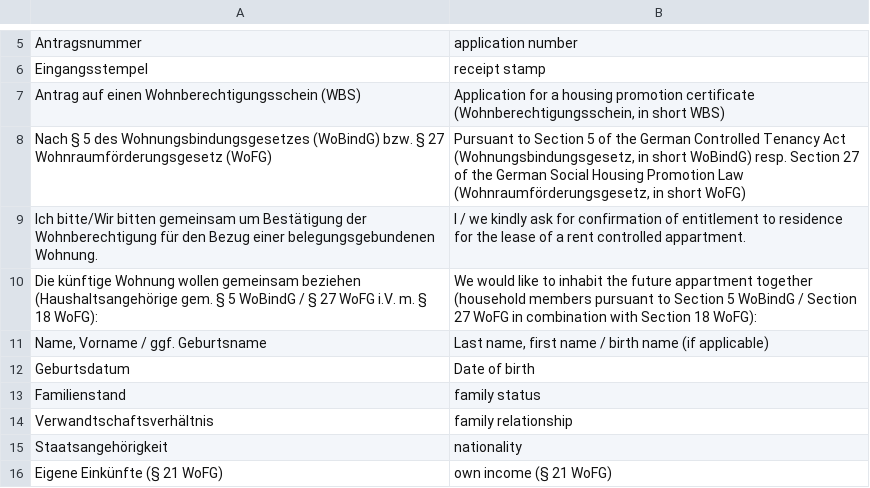
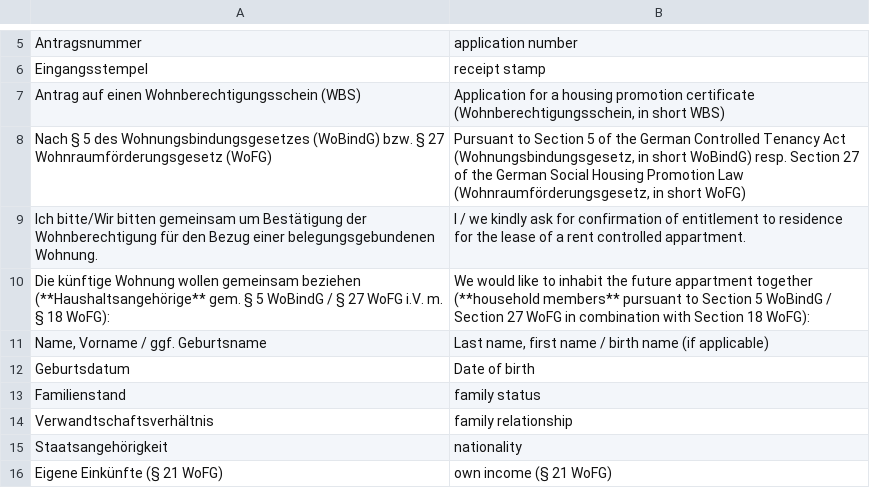
Before and after one commit to kub-berlin/formularprojekt, a CSV file: data/WBS/en.csv, drawn as a sheet; only a part is shown, gaps mark what is left out.

```diff
--- a/data/WBS/en.csv
+++ b/data/WBS/en.csv
@@ -9,3 +9,3 @@
 "Ich bitte/Wir bitten gemeinsam um Bestätigung der Wohnberechtigung für den Bezug einer belegungsgebundenen Wohnung.","I / we kindly ask for confirmation of entitlement to residence for the lease of a rent controlled appartment."
-"Die künftige Wohnung wollen gemeinsam beziehen (Haushaltsangehörige gem. § 5 WoBindG / § 27 WoFG i.V. m. § 18 WoFG):","We would like to inhabit the future appartment together (household members pursuant to Section 5 WoBindG / Section 27 WoFG in combination with Section 18 WoFG):"
+"Die künftige Wohnung wollen gemeinsam beziehen (**Haushaltsangehörige** gem. § 5 WoBindG / § 27 WoFG i.V. m. § 18 WoFG):","We would like to inhabit the future appartment together (**household members** pursuant to Section 5 WoBindG / Section 27 WoFG in combination with Section 18 WoFG):"
 "Name, Vorname / ggf. Geburtsname","Last name, first name / birth name (if applicable)"
```
Also changed, not shown: data/WBS/de-simple.csv, data/WBS/fa.csv, 2 other files.
